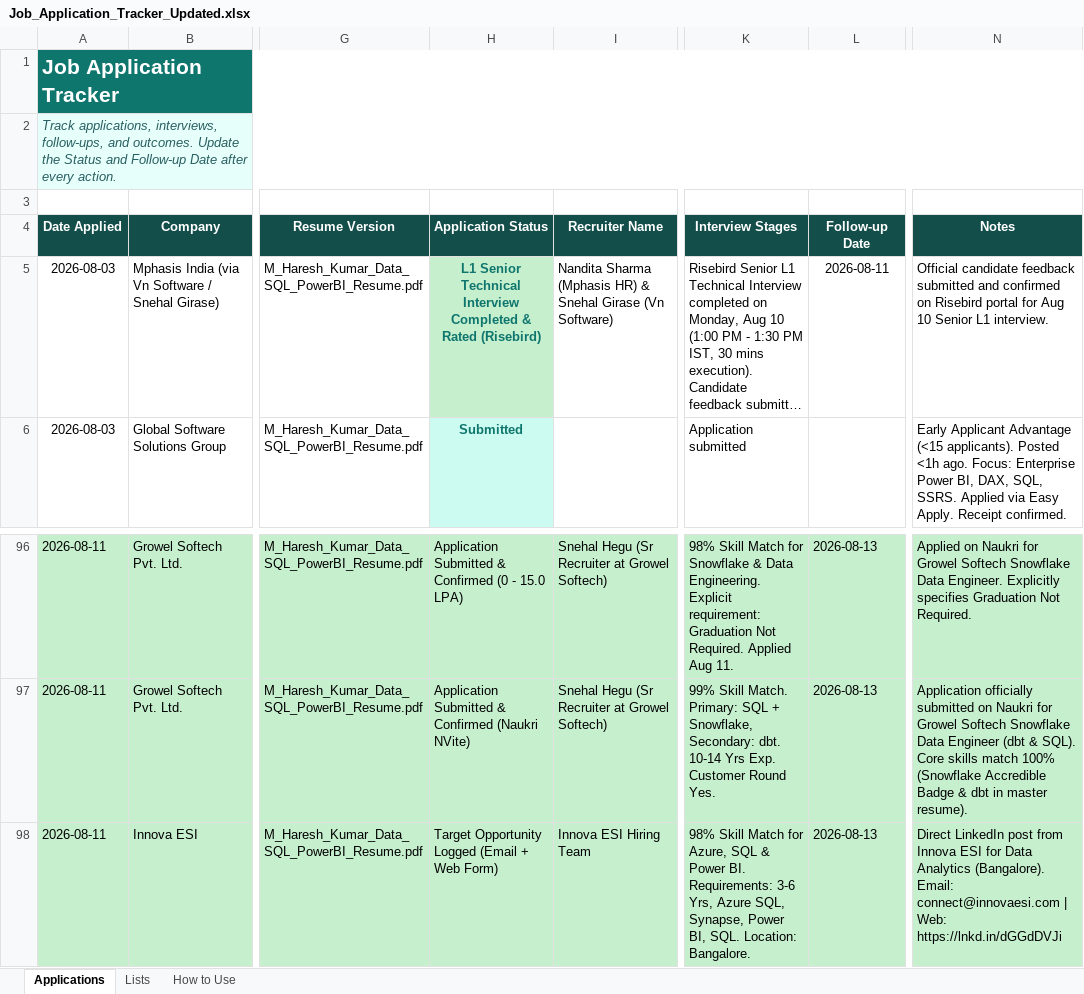
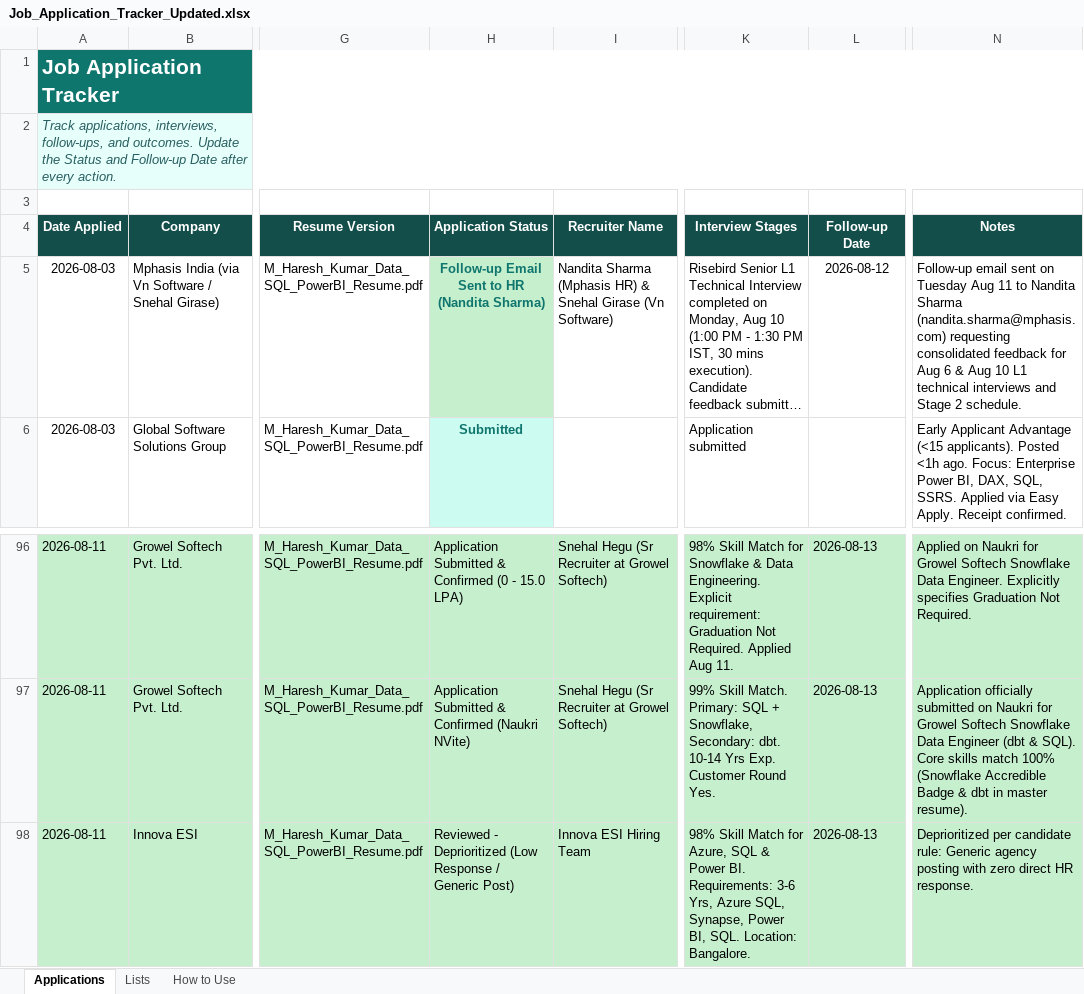
Before and after one commit to LeadGenData/M_Haresh_Kumar, an Excel workbook: Job_Application_Tracker_Updated.xlsx, sheet Applications, drawn as a sheet; only a part is shown, gaps mark what is left out; long unchanged cells end in …; values as stored, in another font and other column widths than the file's, no borders; conditional formats and table styles not drawn; the diff names each change by its address in the sheet, - before the commit and + after, or states it on an @@ line.

Commit message:
Tuesday Aug 11: Follow-up email sent to Nandita Sharma (Mphasis HR) for Aug 6 & Aug 10 evaluation feedback

```diff
--- a/Job_Application_Tracker_Updated.xlsx (sheet Applications)
+++ b/Job_Application_Tracker_Updated.xlsx (sheet Applications)
-H5 (Application Status): L1 Senior Technical Interview Completed & Rated (Risebird)
+H5 (Application Status): Follow-up Email Sent to HR (Nandita Sharma)
-L5 (Follow-up Date): 2026-08-11
+L5 (Follow-up Date): 2026-08-12
-N5 (Notes): Official candidate feedback submitted and confirmed on Risebird portal for Aug 10 Senior L1 interview.
+N5 (Notes): Follow-up email sent on Tuesday Aug 11 to Nandita Sharma (nandita.sharma@mphasis.com) requesting consolidated feedback for Aug 6 & Aug 10 L1 technical interviews and Stage 2 schedule.
-H98 (Application Status): Target Opportunity Logged (Email + Web Form)
+H98 (Application Status): Reviewed - Deprioritized (Low Response / Generic Post)
-N98 (Notes): Direct LinkedIn post from Innova ESI for Data Analytics (Bangalore). Email: connect@innovaesi.com | Web: https://lnkd.in/dGGdDVJi
+N98 (Notes): Deprioritized per candidate rule: Generic agency posting with zero direct HR response.
```
